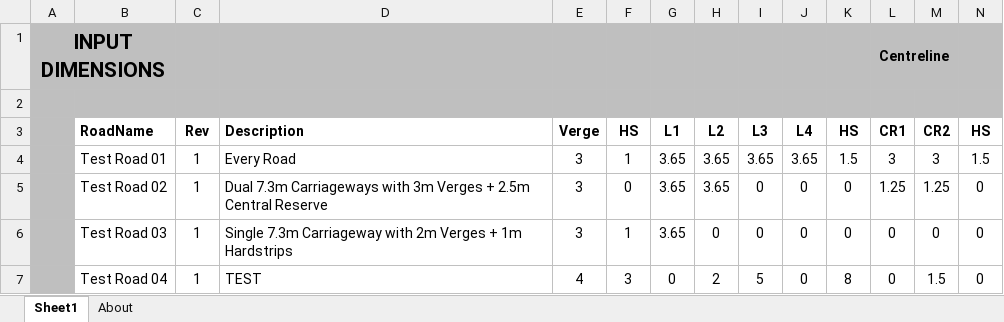
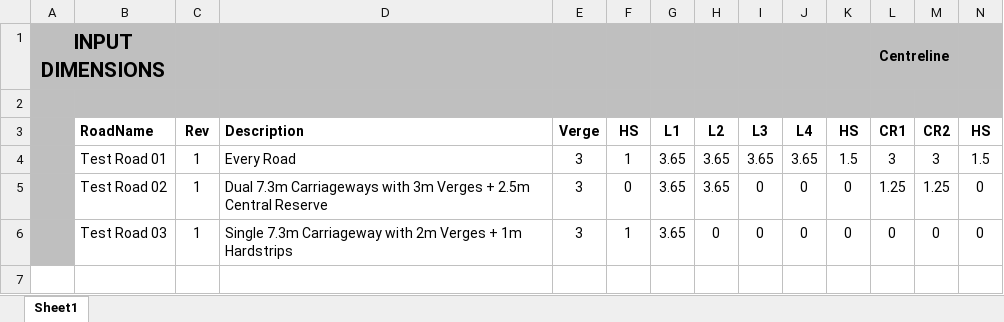
Before and after one commit to PeterWCox/Infraworks-Road-Style-Wizard, an Excel workbook: InfraworksJSONFrontEnd/InfraworksRoadStyleWizardInputFile_V1.0.xlsm, sheet Sheet1, drawn as a sheet; only a part is shown; values as stored, in another font and other column widths than the file's, no borders; charts and pictures and conditional formats not drawn; rows hold the shown columns only; the diff names each change by its address in the sheet, - before the commit and + after, or states it on an @@ line.

```diff
--- a/InfraworksJSONFrontEnd/InfraworksRoadStyleWizardInputFile_V1.0.xlsm (sheet Sheet1)
+++ b/InfraworksJSONFrontEnd/InfraworksRoadStyleWizardInputFile_V1.0.xlsm (sheet Sheet1)
-sheet tab: About
-row 7:  | Test Road 04 | 1 | TEST | 4 | 3 | 0 | 2 | 5 | 0 | 8 | 0 | 1.5 | 0
```
Also changed, not shown: charts or pictures, 10 other files.
